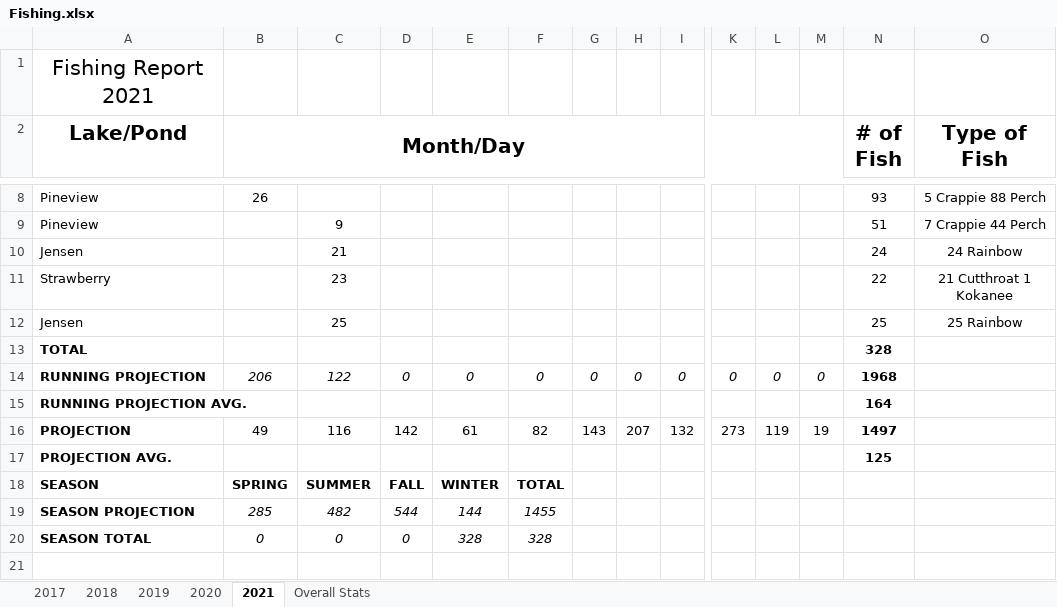
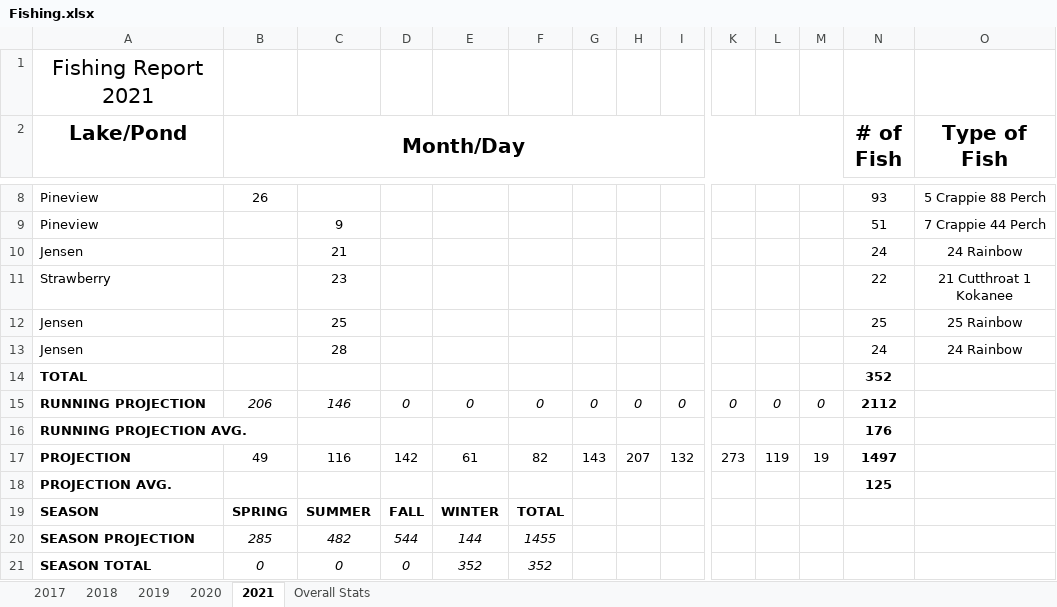
Before and after one commit to muskellunge-tiger/FitzFishing, an Excel workbook: Fishing.xlsx, sheet 2021, drawn as a sheet; only a part is shown, gaps mark what is left out; values as stored, in another font and other column widths than the file's, no borders; conditional formats not drawn; addresses are those after the commit; rows hold the shown columns only; the diff names each change by its address in the sheet, - before the commit and + after, or states it on an @@ line.

Commit message:
Update Fishing.xlsx

```diff
--- a/Fishing.xlsx (sheet 2021)
+++ b/Fishing.xlsx (sheet 2021)
+row 13: Jensen |  | 28 |  |  |  |  |  |  |  |  |  | 24 | 24 Rainbow
-N14 (# of Fish): 328
+N14 (# of Fish): 352
-C15: 122
+C15: 146
-N15 (# of Fish): 1968
+N15 (# of Fish): 2112
-N16 (# of Fish): 164
+N16 (# of Fish): 176
-E21: 328
+E21: 352
-F21: 328
+F21: 352
```
Also changed, not shown: formulas that keep their value.
